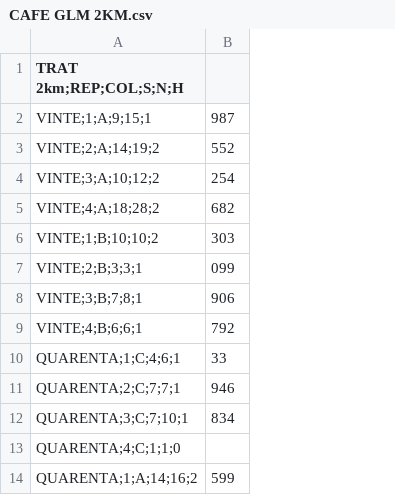
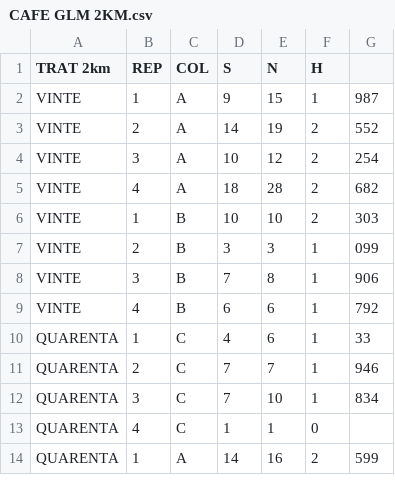
Before and after one commit to juliaflorio/caf-final, a CSV file: CAFE GLM 2KM.csv, drawn as a sheet; only a part is shown; removed rows and columns are numbered as before the commit, all else as after; the diff names each change by its address in the sheet, - before the commit and + after, or states it on an @@ line.

Commit message:
Add files via upload

```diff
--- a/CAFE GLM 2KM.csv
+++ b/CAFE GLM 2KM.csv
-column A (TRAT 2km;REP;COL;S;N;H), rows 2-14: VINTE;1;A;9;15;1 | VINTE;2;A;14;19;2 | VINTE;3;A;10;12;2 | VINTE;4;A;18;28;2 | VINTE;1;B;10;10;2 | VINTE;2;B;3;3;1 | VINTE;3;B;7;8;1 | VINTE;4;B;6;6;1 | QUARENTA;1;C;4;6;1 | QUARENTA;2;C;7;7;1 | QUARENTA;3;C;7;10;1 | QUARENTA;4;C;1;1;0 | QUARENTA;1;A;14;16;2
+column A (TRAT 2km), rows 2-14: VINTE | VINTE | VINTE | VINTE | VINTE | VINTE | VINTE | VINTE | QUARENTA | QUARENTA | QUARENTA | QUARENTA | QUARENTA
+column B (REP), rows 2-14: 1 | 2 | 3 | 4 | 1 | 2 | 3 | 4 | 1 | 2 | 3 | 4 | 1
+column C (COL), rows 2-14: A | A | A | A | B | B | B | B | C | C | C | C | A
+column D (S), rows 2-14: 9 | 14 | 10 | 18 | 10 | 3 | 7 | 6 | 4 | 7 | 7 | 1 | 14
+column E (N), rows 2-14: 15 | 19 | 12 | 28 | 10 | 3 | 8 | 6 | 6 | 7 | 10 | 1 | 16
+column F (H), rows 2-14: 1 | 2 | 2 | 2 | 2 | 1 | 1 | 1 | 1 | 1 | 1 | 0 | 2
```
